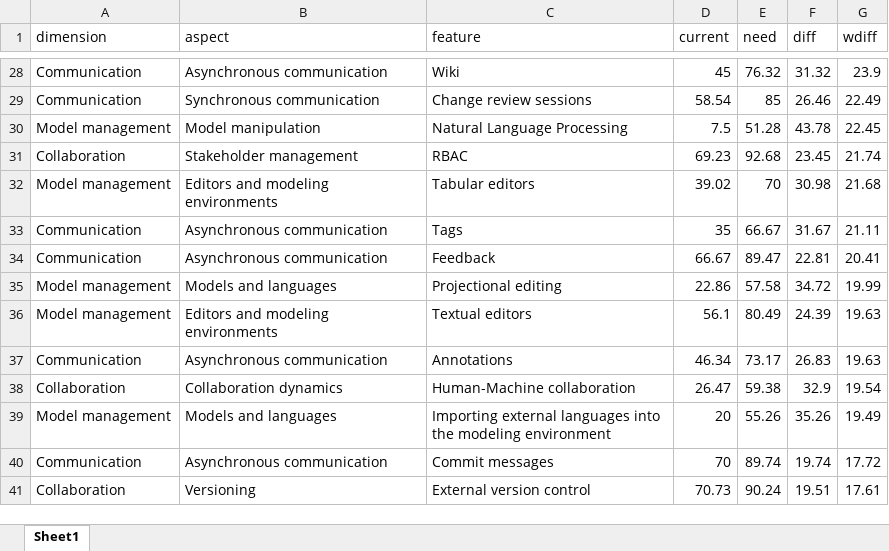
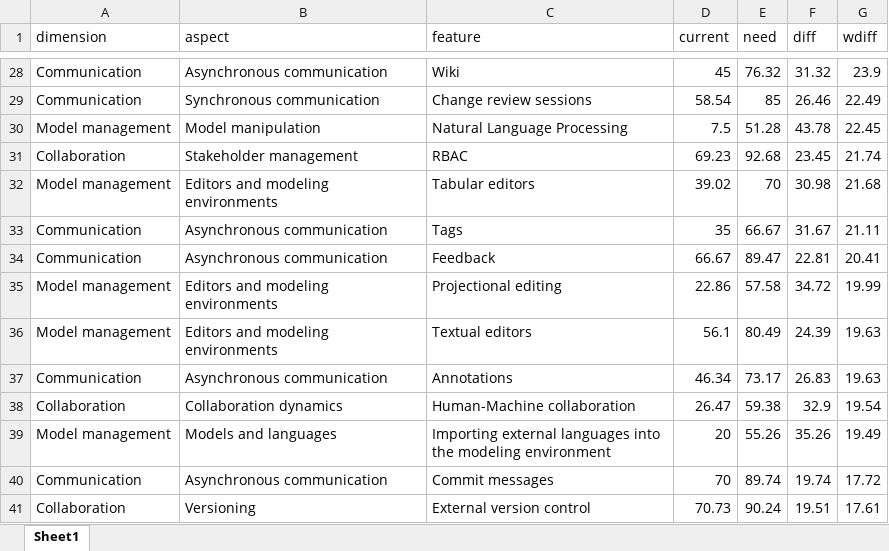
Before and after one commit to kousar-aslam/collaborative-mdse-in-practice-replication-package, an Excel workbook: 06_output/aggregated/xlsx/Aggregated.xlsx, sheet Sheet1, drawn as a sheet; only a part is shown, gaps mark what is left out; values as stored, in another font and other column widths than the file's, no borders; the diff names each change by its address in the sheet, - before the commit and + after, or states it on an @@ line.

Commit message:
Fresh output

```diff
--- a/06_output/aggregated/xlsx/Aggregated.xlsx (sheet Sheet1)
+++ b/06_output/aggregated/xlsx/Aggregated.xlsx (sheet Sheet1)
-B35 (aspect): Models and languages
+B35 (aspect): Editors and modeling environments
```
Also changed, not shown: 06_output/aggregated/xlsx/Studies.xlsx, 20 other files.
